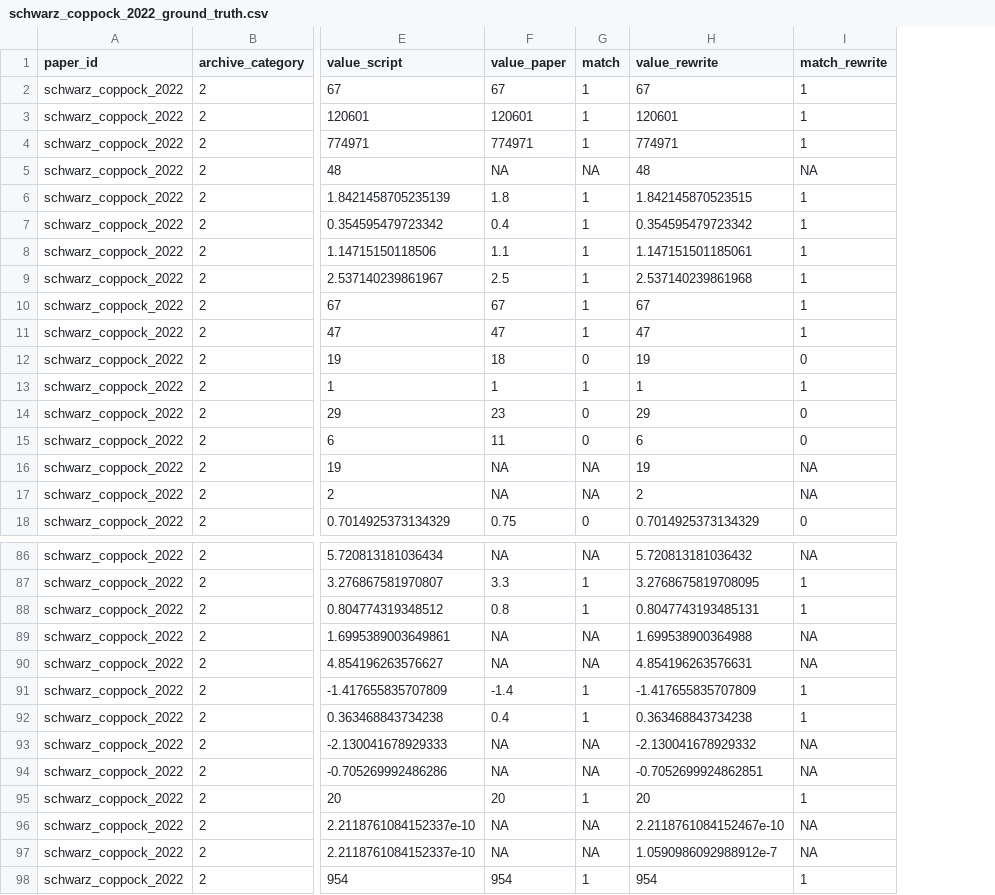
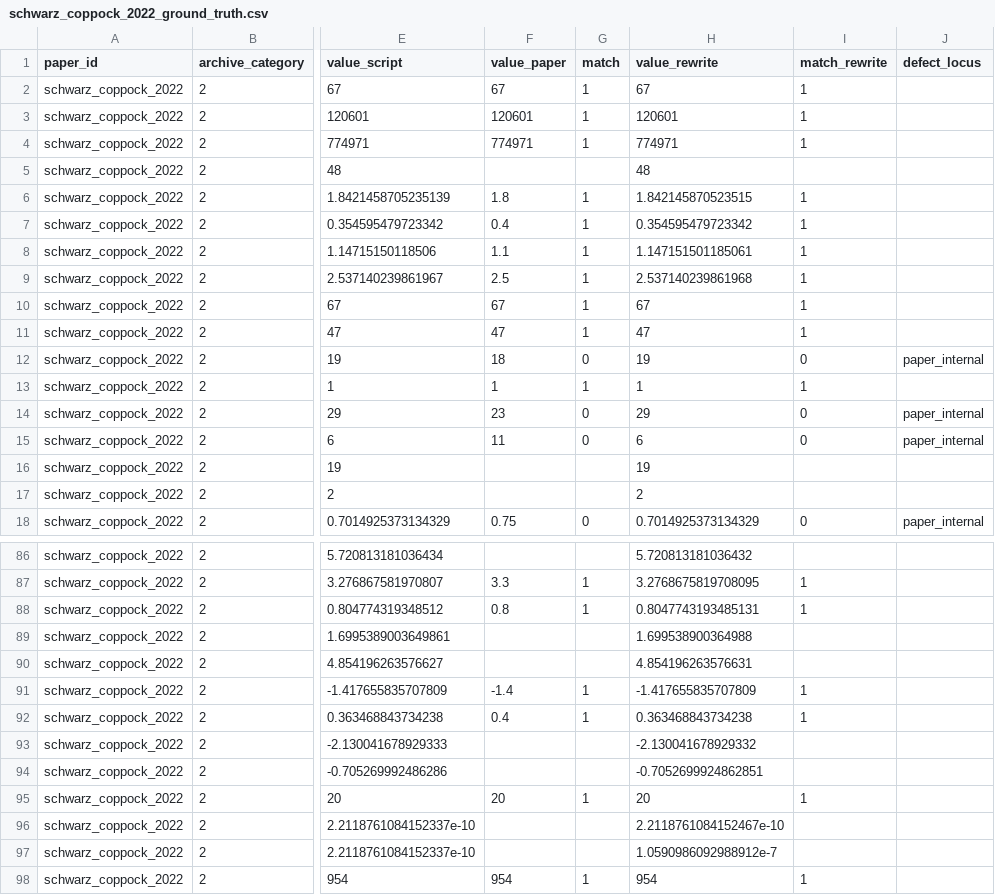
Before and after one commit to active-maintenance-aec/schwarz_coppock_2022, a CSV file: ground_truth/schwarz_coppock_2022_ground_truth.csv, drawn as a sheet; only a part is shown, gaps mark what is left out; the diff covers the shown part only; the diff names each change by its address in the sheet, - before the commit and + after, or states it on an @@ line.

Commit message:
Add defect_locus to the ground truth, and normalise the schema
A match_rewrite of 0 read as "the maintained rewrite failed". Across the
twelve migrated papers it almost never means that: of 33 such rows, 23
are the article contradicting its own tables, 5 are defects in the
deposited code, 4 are the environment moving underneath it, and 1 is
ours. Pooling these files to report "N of M claims reproduce" would
have understated the rewrites and hidden the actual finding.

defect_locus records where the fault lies: paper_internal, archive,
environment, or rewrite. It is blank where the claim reproduces.

The schema is also normalised so the twelve files bind without
renaming: pdf_value/script_value become value_paper/value_script,
location/description become table_figure/claim, and the two files that
label a claim across several columns gain a synthesised claim column
alongside the originals.

```diff
--- a/ground_truth/schwarz_coppock_2022_ground_truth.csv
+++ b/ground_truth/schwarz_coppock_2022_ground_truth.csv
+column J (defect_locus), rows 12-18: paper_internal |  | paper_internal | paper_internal |  |  | paper_internal
-F5 (value_paper): NA
+F5 (value_paper): (empty)
-G5 (match): NA
+G5 (match): (empty)
-I5 (match_rewrite): NA
+I5 (match_rewrite): (empty)
-F16:F17 (value_paper): NA
+F16:F17 (value_paper): (empty)
-G16:G17 (match): NA
+G16:G17 (match): (empty)
-I16:I17 (match_rewrite): NA
+I16:I17 (match_rewrite): (empty)
-F86 (value_paper): NA
+F86 (value_paper): (empty)
-G86 (match): NA
+G86 (match): (empty)
-I86 (match_rewrite): NA
+I86 (match_rewrite): (empty)
-F89:F90 (value_paper): NA
+F89:F90 (value_paper): (empty)
-G89:G90 (match): NA
+G89:G90 (match): (empty)
-I89:I90 (match_rewrite): NA
+I89:I90 (match_rewrite): (empty)
-F93:F94 (value_paper): NA
+F93:F94 (value_paper): (empty)
-G93:G94 (match): NA
+G93:G94 (match): (empty)
-I93:I94 (match_rewrite): NA
+I93:I94 (match_rewrite): (empty)
-F96:F97 (value_paper): NA
+F96:F97 (value_paper): (empty)
-G96:G97 (match): NA
+G96:G97 (match): (empty)
-I96:I97 (match_rewrite): NA
+I96:I97 (match_rewrite): (empty)
```
Also changed, not shown: 36 edited cells elsewhere in this file.
